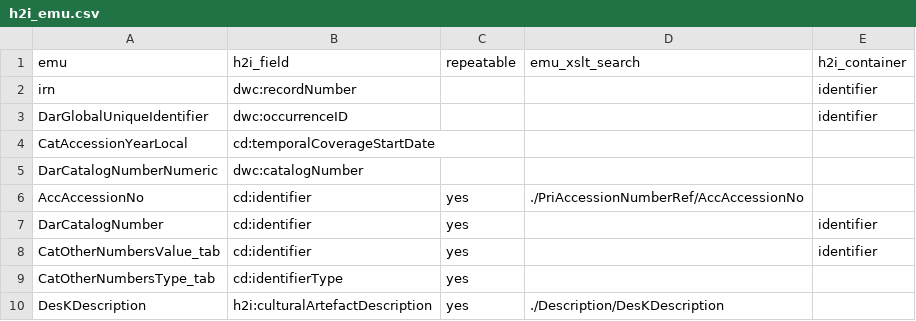
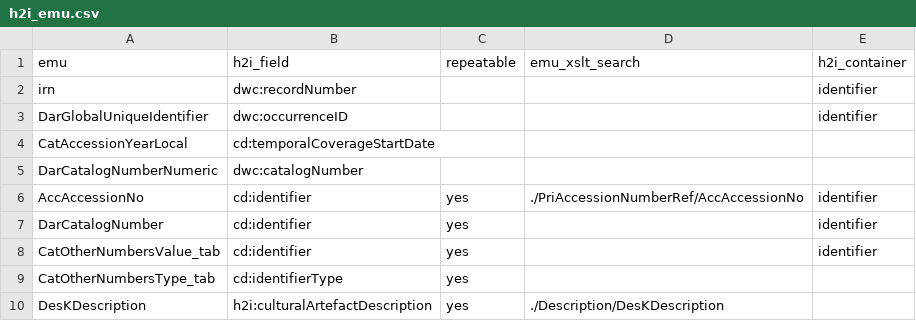
Before and after one commit to fieldmuseum/EMu-xml-to-json, a CSV file: mappings/h2i_emu.csv, drawn as a sheet; only a part is shown.

Commit message:
Update h2i_emu.csv

```diff
--- a/mappings/h2i_emu.csv
+++ b/mappings/h2i_emu.csv
@@ -5,3 +5,3 @@ CatAccessionYearLocal,cd:temporalCoverageStartDate,,,
 DarCatalogNumberNumeric,dwc:catalogNumber,,,
-AccAccessionNo,cd:identifier,yes,./PriAccessionNumberRef/AccAccessionNo,
+AccAccessionNo,cd:identifier,yes,./PriAccessionNumberRef/AccAccessionNo,identifier
 DarCatalogNumber,cd:identifier,yes,,identifier
```
